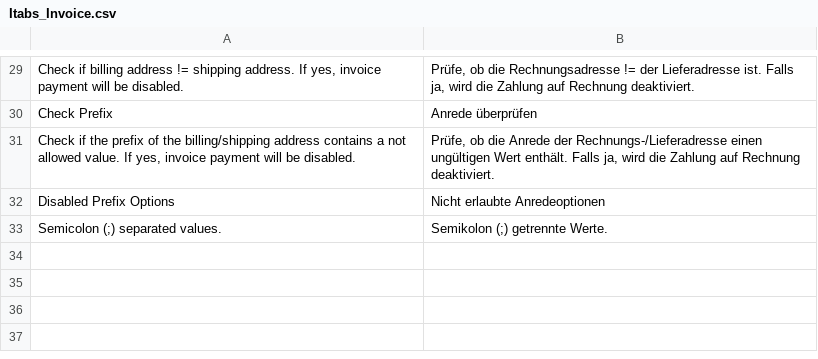
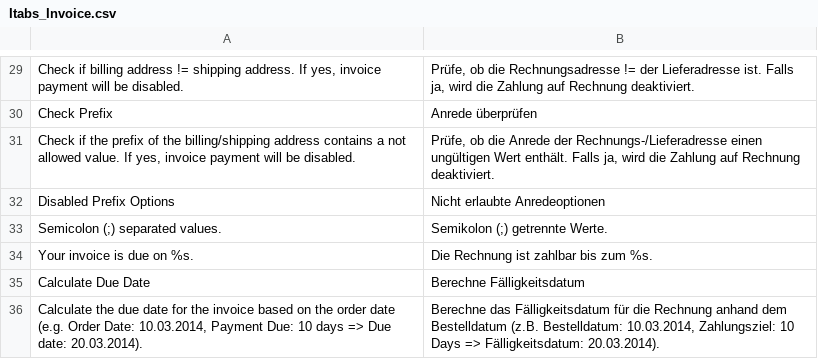
Before and after one commit to itabs/Itabs_Invoice, a CSV file: src/app/locale/de_DE/Itabs_Invoice.csv, drawn as a sheet; only a part is shown, gaps mark what is left out; the diff names each change by its address in the sheet, - before the commit and + after, or states it on an @@ line.

Commit message:
[FEATURE] Added due date calculation (closes #7)

```diff
--- a/src/app/locale/de_DE/Itabs_Invoice.csv
+++ b/src/app/locale/de_DE/Itabs_Invoice.csv
+row 34: Your invoice is due on %s. | Die Rechnung ist zahlbar bis zum %s.
+row 35: Calculate Due Date | Berechne Fälligkeitsdatum
+row 36: Calculate the due date for the invoice based on the order date (e.g. Order Date: 10.03.2014, Payment Due: 10 days => Due date: 20.03.2014). | Berechne das Fälligkeitsdatum für die Rechnung anhand dem Bestelldatum (z.B. Bestelldatum: 10.03.2014, Zahlungsziel: 10 Days => Fälligkeitsdatum: 20.03.2014).
```
Also changed, not shown: 6 other files.
